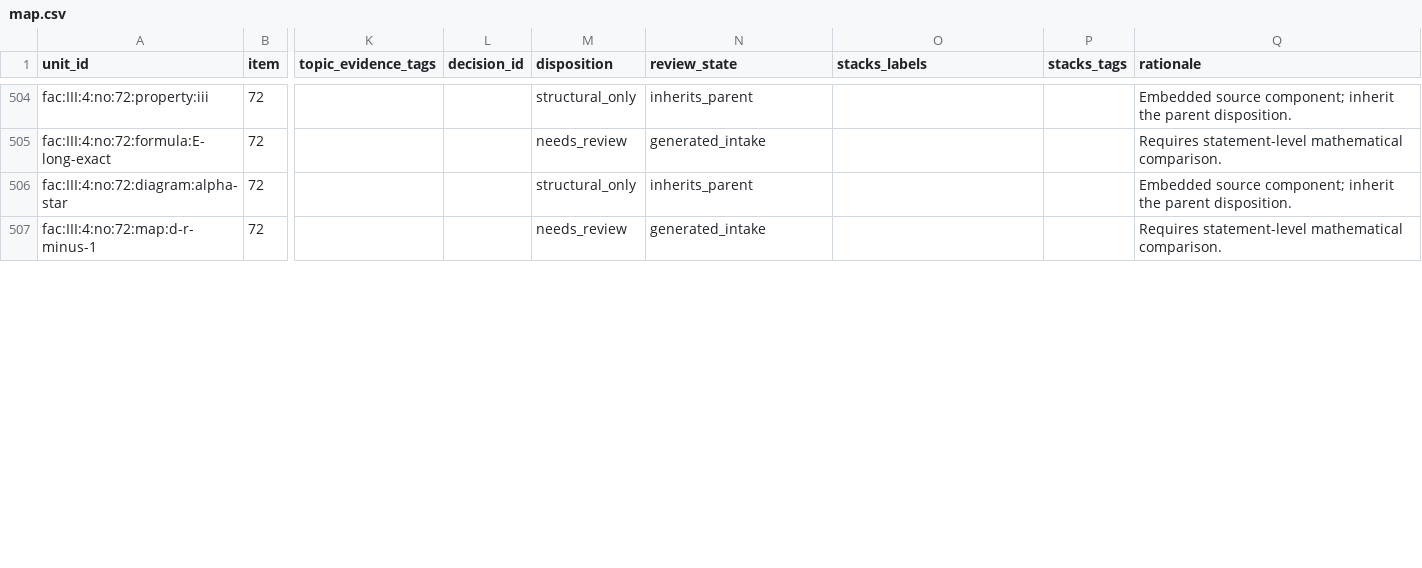
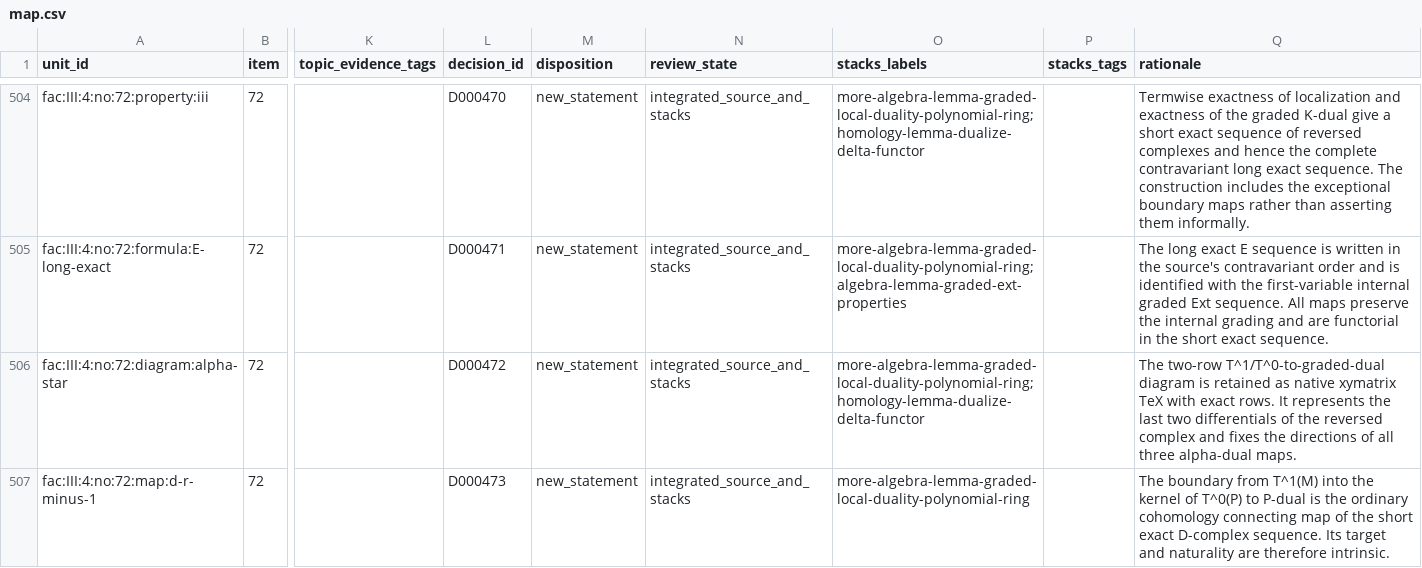
Before and after one commit to KokunoYumeto/stacks-english-ai-edition, a CSV file: fac/map.csv, drawn as a sheet; only a part is shown, gaps mark what is left out; the diff covers the shown part only; the diff names each change by its address in the sheet, - before the commit and + after, or states it on an @@ line.

Commit message:
FAC: integrate no. 72 graded local duality

```diff
--- a/fac/map.csv
+++ b/fac/map.csv
-L504 (decision_id): (empty)
+L504 (decision_id): D000470
-M504 (disposition): structural_only
+M504 (disposition): new_statement
-N504 (review_state): inherits_parent
+N504 (review_state): integrated_source_and_stacks
-O504 (stacks_labels): (empty)
+O504 (stacks_labels): more-algebra-lemma-graded-local-duality-polynomial-ring;homology-lemma-dualize-delta-functor
-Q504 (rationale): Embedded source component; inherit the parent disposition.
+Q504 (rationale): Termwise exactness of localization and exactness of the graded K-dual give a short exact sequence of reversed complexes and hence the complete contravariant long exact sequence. The construction includes the exceptional boundary maps rather than asserting them informally.
-L505 (decision_id): (empty)
+L505 (decision_id): D000471
-M505 (disposition): needs_review
+M505 (disposition): new_statement
-N505 (review_state): generated_intake
+N505 (review_state): integrated_source_and_stacks
-O505 (stacks_labels): (empty)
+O505 (stacks_labels): more-algebra-lemma-graded-local-duality-polynomial-ring;algebra-lemma-graded-ext-properties
-Q505 (rationale): Requires statement-level mathematical comparison.
+Q505 (rationale): The long exact E sequence is written in the source's contravariant order and is identified with the first-variable internal graded Ext sequence. All maps preserve the internal grading and are functorial in the short exact sequence.
-L506 (decision_id): (empty)
+L506 (decision_id): D000472
-M506 (disposition): structural_only
+M506 (disposition): new_statement
-N506 (review_state): inherits_parent
+N506 (review_state): integrated_source_and_stacks
-O506 (stacks_labels): (empty)
+O506 (stacks_labels): more-algebra-lemma-graded-local-duality-polynomial-ring;homology-lemma-dualize-delta-functor
-Q506 (rationale): Embedded source component; inherit the parent disposition.
+Q506 (rationale): The two-row T^1/T^0-to-graded-dual diagram is retained as native xymatrix TeX with exact rows. It represents the last two differentials of the reversed complex and fixes the directions of all three alpha-dual maps.
-L507 (decision_id): (empty)
+L507 (decision_id): D000473
-M507 (disposition): needs_review
+M507 (disposition): new_statement
-N507 (review_state): generated_intake
+N507 (review_state): integrated_source_and_stacks
-O507 (stacks_labels): (empty)
+O507 (stacks_labels): more-algebra-lemma-graded-local-duality-polynomial-ring
-Q507 (rationale): Requires statement-level mathematical comparison.
+Q507 (rationale): The boundary from T^1(M) into the kernel of T^0(P) to P-dual is the ordinary cohomology connecting map of the short exact D-complex sequence. Its target and naturality are therefore intrinsic.
```
Also changed, not shown: 72 edited cells elsewhere in this file, fac/tcand.csv, 13 other files.
